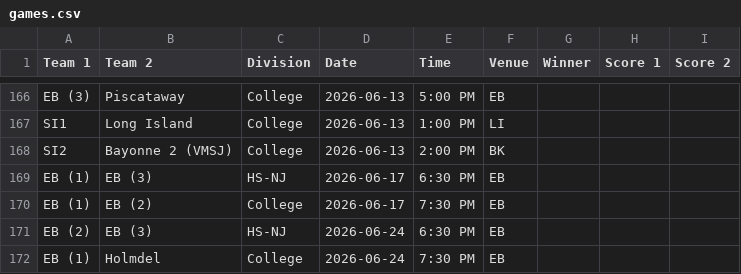
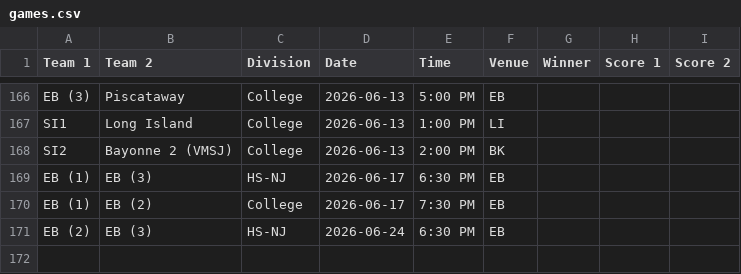
Before and after one commit to nacopticleague/coybl-standings, a CSV file: data/games.csv, drawn as a sheet; only a part is shown, gaps mark what is left out.

Commit message:
Update data/games.csv from Google Sheet

```diff
--- a/data/games.csv
+++ b/data/games.csv
@@ -171,2 +171 @@ EB (1),EB (2),College,2026-06-17,7:30 PM,EB,,,
 EB (2),EB (3),HS-NJ,2026-06-24,6:30 PM,EB,,,
-EB (1),Holmdel,College,2026-06-24,7:30 PM,EB,,,
```
